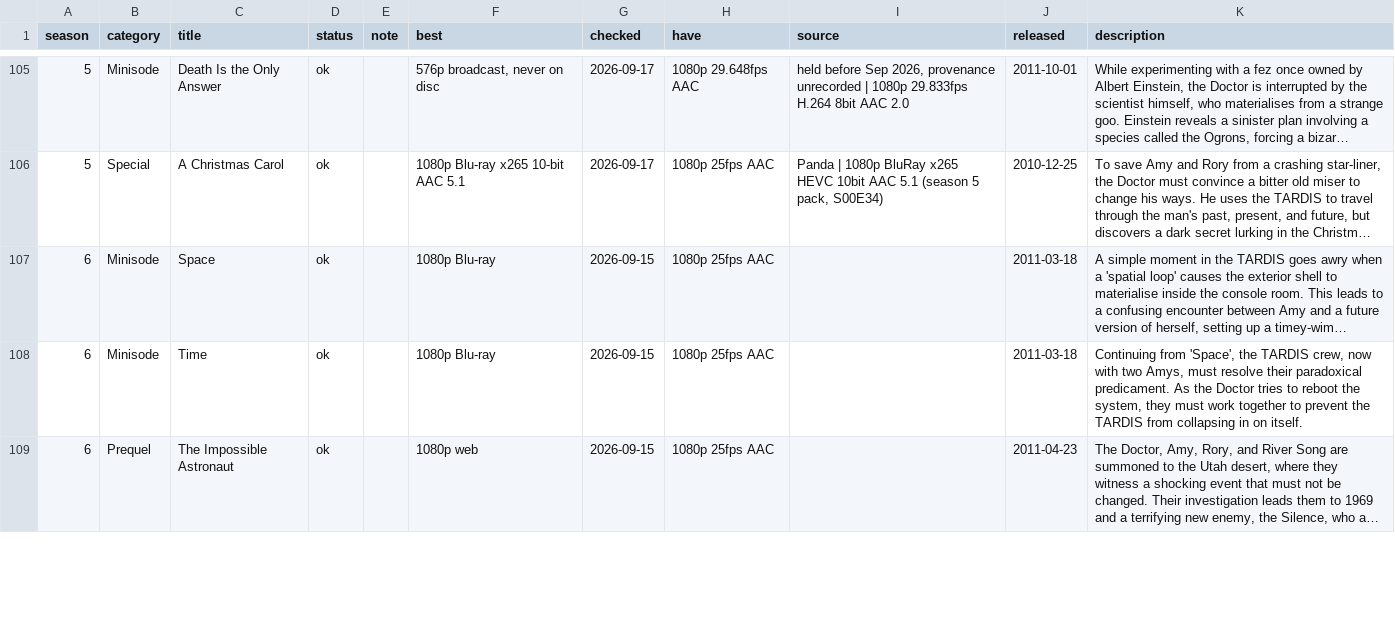
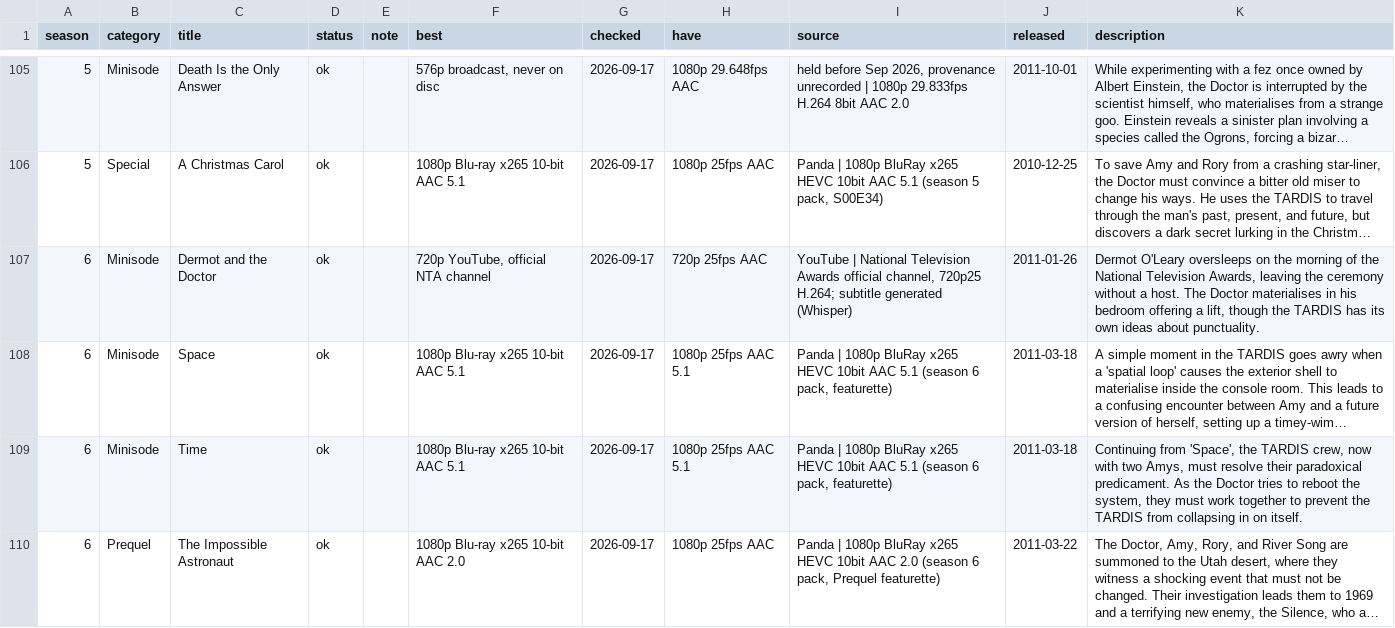
Before and after one commit to nubblyn/whoniverse, a TSV file: ledger/series/04-new-who.tsv, drawn as a sheet; only a part is shown, gaps mark what is left out; long unchanged cells end in …; addresses are those after the commit; the diff covers the shown part only; the diff names each change by its address in the sheet, - before the commit and + after, or states it on an @@ line.

```diff
--- a/ledger/series/04-new-who.tsv
+++ b/ledger/series/04-new-who.tsv
+row 107: 6 | Minisode | Dermot and the Doctor | ok |  | 720p YouTube, official NTA channel | 2026-09-17 | 720p 25fps AAC | YouTube | National Television Awards official channel, 720p25 H.264; subtitle generated (Whisper) | 2011-01-26 | Dermot O'Leary oversleeps on the morning of the National Television Awards, leaving the ceremony without a host. The Doctor materialises in his bedroom offering a lift, though the TARDIS has its own ideas about punctuality.
-F108:F109 (best): 1080p Blu-ray
+F108:F109 (best): 1080p Blu-ray x265 10-bit AAC 5.1
-G108:G110 (checked): 2026-09-15
+G108:G110 (checked): 2026-09-17
-H108:H109 (have): 1080p 25fps AAC
+H108:H109 (have): 1080p 25fps AAC 5.1
-I108:I109 (source): (empty)
+I108:I109 (source): Panda | 1080p BluRay x265 HEVC 10bit AAC 5.1 (season 6 pack, featurette)
-F110 (best): 1080p web
+F110 (best): 1080p Blu-ray x265 10-bit AAC 2.0
-I110 (source): (empty)
+I110 (source): Panda | 1080p BluRay x265 HEVC 10bit AAC 2.0 (season 6 pack, Prequel featurette)
-J110 (released): 2011-04-23
+J110 (released): 2011-03-22
```
Also changed, not shown: 1 added row and 97 edited cells elsewhere in this file, ledger/all-who.tsv, 4 other files.
